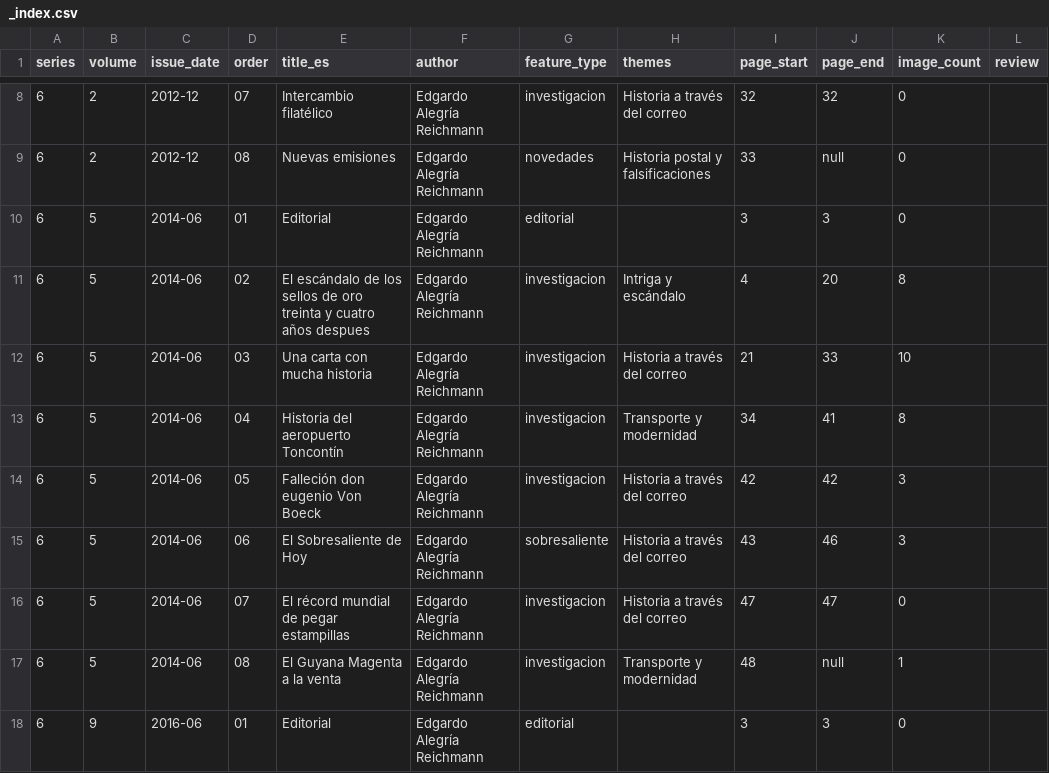
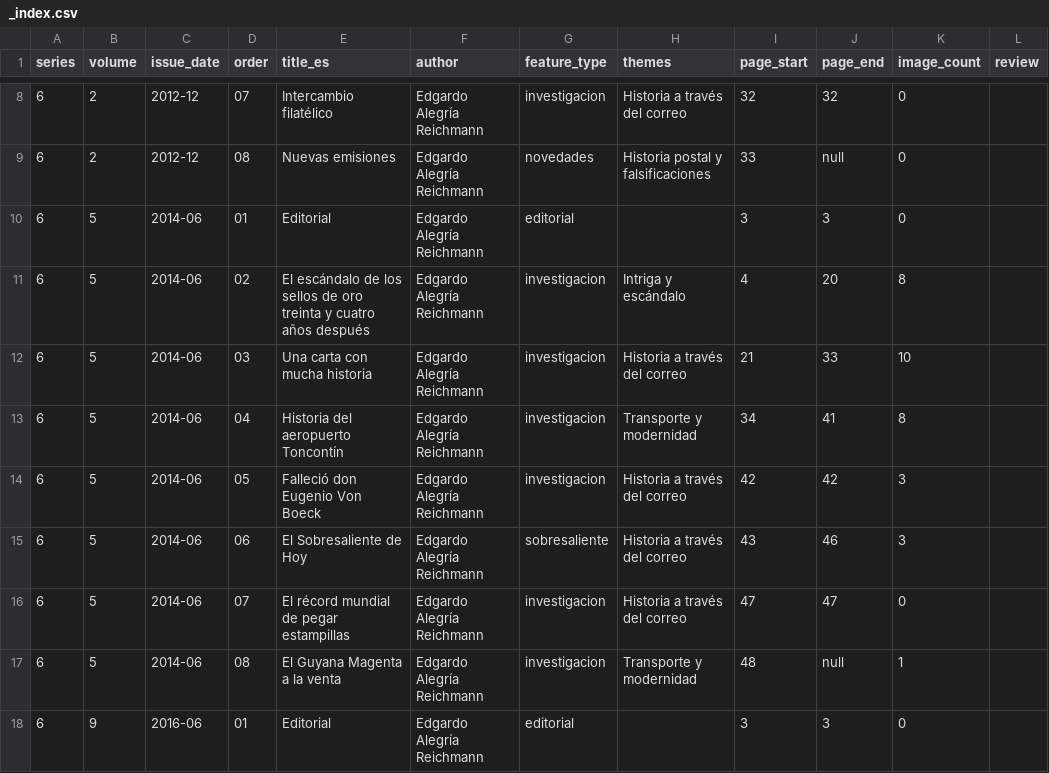
Before and after one commit to andres-alegria/Filigrana, a CSV file: content/_index.csv, drawn as a sheet; only a part is shown, gaps mark what is left out; the diff covers the shown part only; the diff names each change by its address in the sheet, - before the commit and + after, or states it on an @@ line.

Commit message:
Copy-edit all article titles
Applied a consistent pass over the 97 distinct titles across the archive:
34 needed changes. Corrections only — no wording or meaning altered.

- Accents: después, distinción, títulos, interoceánico (was interoceànico),
  histórico (was històrico), Filatélica (was filatèlica), fantasía,
  permítase, Céleo Arias, Cómo arruinar un sobre
- Proper nouns: Edward A. Burke, Edward Meeker Haight, José María Medina,
  Eugenio Von Boeck, Raúl Durón Membreño, Christian B., Tegucigalpa (was
  "tegugigalpa"), China, Scott C20b, Scott 106b, Litografía Nacional,
  República Mayor de Centro América, Provincias Unidas del Centro de
  América, Correo Mayor, La Locomotora, Segunda Guerra Mundial,
  Honduras Filatélica, Ship
- Sentence case on titles that began lowercase: ¿Es antiguo o romano?,
  ¿Tiene alguien un Scott 106b?, ¿El puente Ulúa en una estampilla?
- Emission names inside quotes capitalized: “Centenario de la muerte del
  General Francisco Morazán”, “Cruz Roja Hondureña”, “Morazán”
- Cleaned an extraction artifact: Premio \"chatty award\" de la aps →
  Premio “Chatty Award” de la APS
- Punctuation: "Iriona ¿una agencia...?" → "Iriona, ¿una agencia...?";
  hyphen → en dash in "Honduras – guía de los matasellos" and
  "Binafil 2019 México – Honduras"
- Consistency: the one "Un sello con Historia" now matches the other 17

Both the front-matter title_es and the body H1 were updated in each file,
and content/_index.csv was regenerated from the sources.

```diff
--- a/content/_index.csv
+++ b/content/_index.csv
-E11 (title_es): …cuatro años despues
+E11 (title_es): …cuatro años después
-E14 (title_es): Falleción don eugenio Von Boeck
+E14 (title_es): Falleció don Eugenio Von Boeck
```
Also changed, not shown: 35 edited cells elsewhere in this file, 34 other files.
